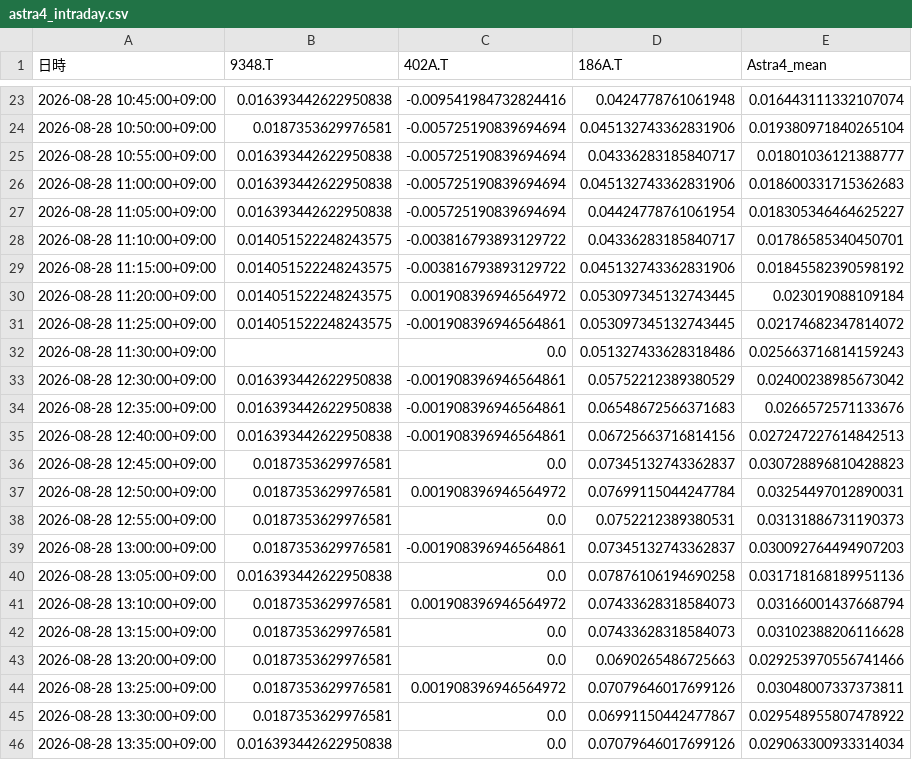
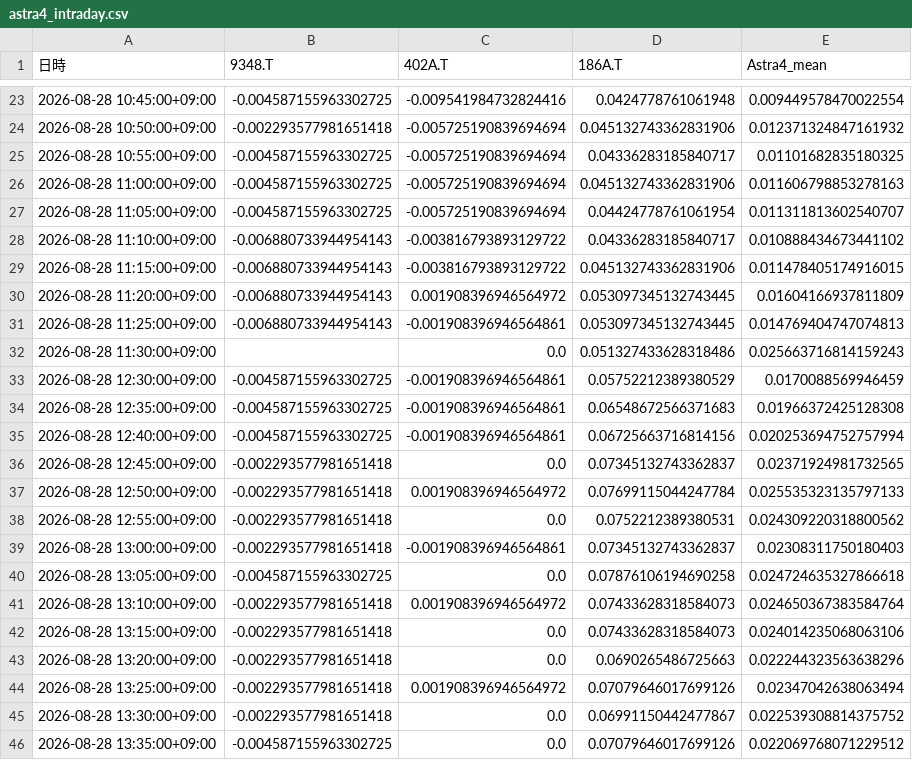
Before and after one commit to SakuraIndex/3_Sakura_Space, a CSV file: docs/outputs/astra4_intraday.csv, drawn as a sheet; only a part is shown, gaps mark what is left out; the diff covers the shown part only.

```diff
--- a/docs/outputs/astra4_intraday.csv
+++ b/docs/outputs/astra4_intraday.csv
@@ -23,24 +23,24 @@
-2026-08-28 10:45:00+09:00,0.016393442622950838,-0.009541984732824416,0.0424778761061948,0.016443111332107074
-2026-08-28 10:50:00+09:00,0.0187353629976581,-0.005725190839694694,0.045132743362831906,0.019380971840265104
-2026-08-28 10:55:00+09:00,0.016393442622950838,-0.005725190839694694,0.04336283185840717,0.01801036121388777
-2026-08-28 11:00:00+09:00,0.016393442622950838,-0.005725190839694694,0.045132743362831906,0.018600331715362683
-2026-08-28 11:05:00+09:00,0.016393442622950838,-0.005725190839694694,0.04424778761061954,0.018305346464625227
-2026-08-28 11:10:00+09:00,0.014051522248243575,-0.003816793893129722,0.04336283185840717,0.01786585340450701
-2026-08-28 11:15:00+09:00,0.014051522248243575,-0.003816793893129722,0.045132743362831906,0.01845582390598192
-2026-08-28 11:20:00+09:00,0.014051522248243575,0.001908396946564972,0.053097345132743445,0.023019088109184
-2026-08-28 11:25:00+09:00,0.014051522248243575,-0.001908396946564861,0.053097345132743445,0.02174682347814072
+2026-08-28 10:45:00+09:00,-0.004587155963302725,-0.009541984732824416,0.0424778761061948,0.009449578470022554
+2026-08-28 10:50:00+09:00,-0.002293577981651418,-0.005725190839694694,0.045132743362831906,0.012371324847161932
+2026-08-28 10:55:00+09:00,-0.004587155963302725,-0.005725190839694694,0.04336283185840717,0.01101682835180325
+2026-08-28 11:00:00+09:00,-0.004587155963302725,-0.005725190839694694,0.045132743362831906,0.011606798853278163
+2026-08-28 11:05:00+09:00,-0.004587155963302725,-0.005725190839694694,0.04424778761061954,0.011311813602540707
+2026-08-28 11:10:00+09:00,-0.006880733944954143,-0.003816793893129722,0.04336283185840717,0.010888434673441102
+2026-08-28 11:15:00+09:00,-0.006880733944954143,-0.003816793893129722,0.045132743362831906,0.011478405174916015
+2026-08-28 11:20:00+09:00,-0.006880733944954143,0.001908396946564972,0.053097345132743445,0.01604166937811809
+2026-08-28 11:25:00+09:00,-0.006880733944954143,-0.001908396946564861,0.053097345132743445,0.014769404747074813
 2026-08-28 11:30:00+09:00,,0.0,0.051327433628318486,0.025663716814159243
-2026-08-28 12:30:00+09:00,0.016393442622950838,-0.001908396946564861,0.05752212389380529,0.02400238985673042
-2026-08-28 12:35:00+09:00,0.016393442622950838,-0.001908396946564861,0.06548672566371683,0.0266572571133676
-2026-08-28 12:40:00+09:00,0.016393442622950838,-0.001908396946564861,0.06725663716814156,0.027247227614842513
-2026-08-28 12:45:00+09:00,0.0187353629976581,0.0,0.07345132743362837,0.030728896810428823
-2026-08-28 12:50:00+09:00,0.0187353629976581,0.001908396946564972,0.07699115044247784,0.03254497012890031
-2026-08-28 12:55:00+09:00,0.0187353629976581,0.0,0.0752212389380531,0.03131886731190373
-2026-08-28 13:00:00+09:00,0.0187353629976581,-0.001908396946564861,0.07345132743362837,0.030092764494907203
-2026-08-28 13:05:00+09:00,0.016393442622950838,0.0,0.07876106194690258,0.031718168189951136
-2026-08-28 13:10:00+09:00,0.0187353629976581,0.001908396946564972,0.07433628318584073,0.03166001437668794
-2026-08-28 13:15:00+09:00,0.0187353629976581,0.0,0.07433628318584073,0.03102388206116628
-2026-08-28 13:20:00+09:00,0.0187353629976581,0.0,0.0690265486725663,0.029253970556741466
-2026-08-28 13:25:00+09:00,0.0187353629976581,0.001908396946564972,0.07079646017699126,0.03048007337373811
-2026-08-28 13:30:00+09:00,0.0187353629976581,0.0,0.06991150442477867,0.029548955807478922
-2026-08-28 13:35:00+09:00,0.016393442622950838,0.0,0.07079646017699126,0.029063300933314034
+2026-08-28 12:30:00+09:00,-0.004587155963302725,-0.001908396946564861,0.05752212389380529,0.0170088569946459
+2026-08-28 12:35:00+09:00,-0.004587155963302725,-0.001908396946564861,0.06548672566371683,0.01966372425128308
+2026-08-28 12:40:00+09:00,-0.004587155963302725,-0.001908396946564861,0.06725663716814156,0.020253694752757994
+2026-08-28 12:45:00+09:00,-0.002293577981651418,0.0,0.07345132743362837,0.02371924981732565
+2026-08-28 12:50:00+09:00,-0.002293577981651418,0.001908396946564972,0.07699115044247784,0.025535323135797133
+2026-08-28 12:55:00+09:00,-0.002293577981651418,0.0,0.0752212389380531,0.024309220318800562
+2026-08-28 13:00:00+09:00,-0.002293577981651418,-0.001908396946564861,0.07345132743362837,0.02308311750180403
+2026-08-28 13:05:00+09:00,-0.004587155963302725,0.0,0.07876106194690258,0.024724635327866618
+2026-08-28 13:10:00+09:00,-0.002293577981651418,0.001908396946564972,0.07433628318584073,0.024650367383584764
+2026-08-28 13:15:00+09:00,-0.002293577981651418,0.0,0.07433628318584073,0.024014235068063106
+2026-08-28 13:20:00+09:00,-0.002293577981651418,0.0,0.0690265486725663,0.022244323563638296
+2026-08-28 13:25:00+09:00,-0.002293577981651418,0.001908396946564972,0.07079646017699126,0.02347042638063494
+2026-08-28 13:30:00+09:00,-0.002293577981651418,0.0,0.06991150442477867,0.022539308814375752
+2026-08-28 13:35:00+09:00,-0.004587155963302725,0.0,0.07079646017699126,0.022069768071229512
```
Also changed, not shown: 80 edited cells elsewhere in this file, docs/outputs/astra4_history.csv, 4 other files.
